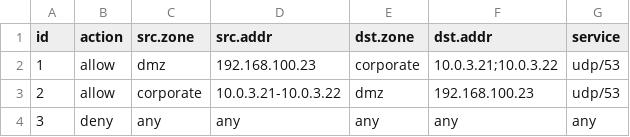
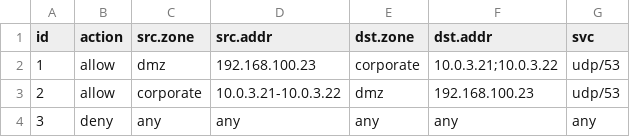
Before and after one commit to jnmeurisse/RulesAnalyzer, a CSV file: examples/example_deny_all.csv, drawn as a sheet.

Commit message:
Renaming service column.

```diff
--- a/examples/example_deny_all.csv
+++ b/examples/example_deny_all.csv
@@ -1,2 +1,2 @@
-id,action,src.zone,src.addr,dst.zone,dst.addr,service
+id,action,src.zone,src.addr,dst.zone,dst.addr,svc
 1,allow,dmz,192.168.100.23,corporate,10.0.3.21;10.0.3.22,udp/53
```
Also changed, not shown: examples/example_symmetry.csv, 6 other files.
